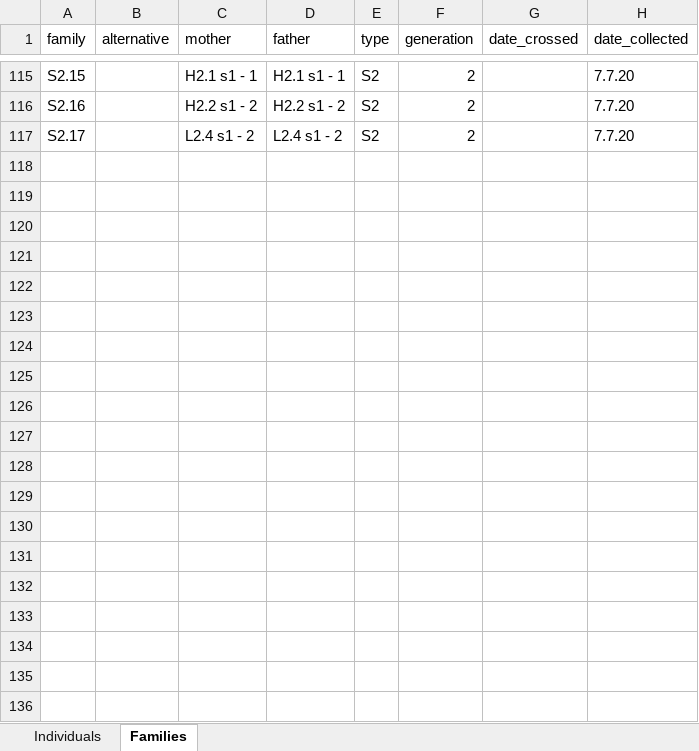
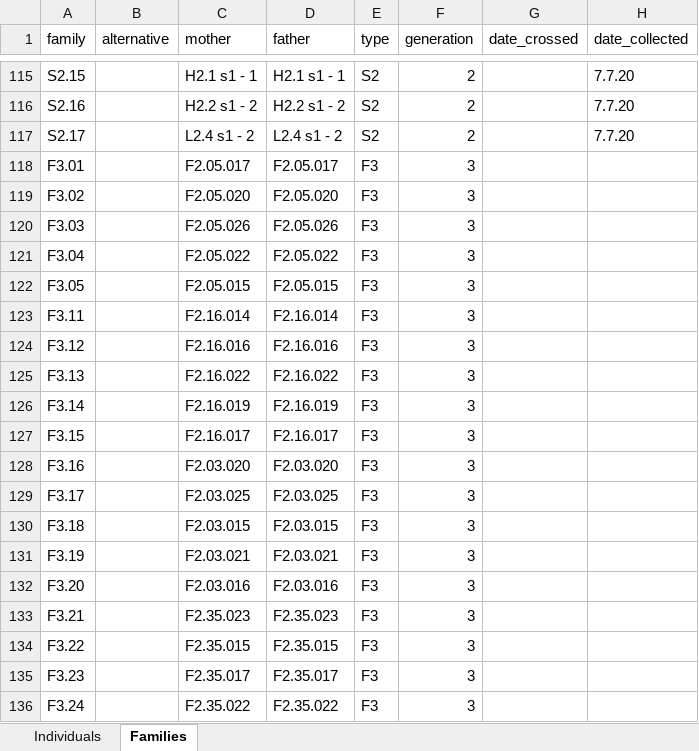
Before and after one commit to ellisztamas/meth_pedigree, an Excel workbook: 04_pedigree/pedigree.xlsx, sheet Families, drawn as a sheet; only a part is shown, gaps mark what is left out; values as stored, in another font and other column widths than the file's, no borders; charts and pictures not drawn; the diff covers the shown part only; the diff names each change by its address in the sheet, - before the commit and + after, or states it on an @@ line.

```diff
--- a/04_pedigree/pedigree.xlsx (sheet Families)
+++ b/04_pedigree/pedigree.xlsx (sheet Families)
+row 118: F3.01 |  | F2.05.017 | F2.05.017 | F3 | 3
+row 119: F3.02 |  | F2.05.020 | F2.05.020 | F3 | 3
+row 120: F3.03 |  | F2.05.026 | F2.05.026 | F3 | 3
+row 121: F3.04 |  | F2.05.022 | F2.05.022 | F3 | 3
+row 122: F3.05 |  | F2.05.015 | F2.05.015 | F3 | 3
+row 123: F3.11 |  | F2.16.014 | F2.16.014 | F3 | 3
+row 124: F3.12 |  | F2.16.016 | F2.16.016 | F3 | 3
+row 125: F3.13 |  | F2.16.022 | F2.16.022 | F3 | 3
+row 126: F3.14 |  | F2.16.019 | F2.16.019 | F3 | 3
+row 127: F3.15 |  | F2.16.017 | F2.16.017 | F3 | 3
+row 128: F3.16 |  | F2.03.020 | F2.03.020 | F3 | 3
+row 129: F3.17 |  | F2.03.025 | F2.03.025 | F3 | 3
+row 130: F3.18 |  | F2.03.015 | F2.03.015 | F3 | 3
+row 131: F3.19 |  | F2.03.021 | F2.03.021 | F3 | 3
+row 132: F3.20 |  | F2.03.016 | F2.03.016 | F3 | 3
+row 133: F3.21 |  | F2.35.023 | F2.35.023 | F3 | 3
+row 134: F3.22 |  | F2.35.015 | F2.35.015 | F3 | 3
+row 135: F3.23 |  | F2.35.017 | F2.35.017 | F3 | 3
+row 136: F3.24 |  | F2.35.022 | F2.35.022 | F3 | 3
```
Also changed, not shown: 28 added rows elsewhere in this sheet, sheet Individuals, 1 other file.
